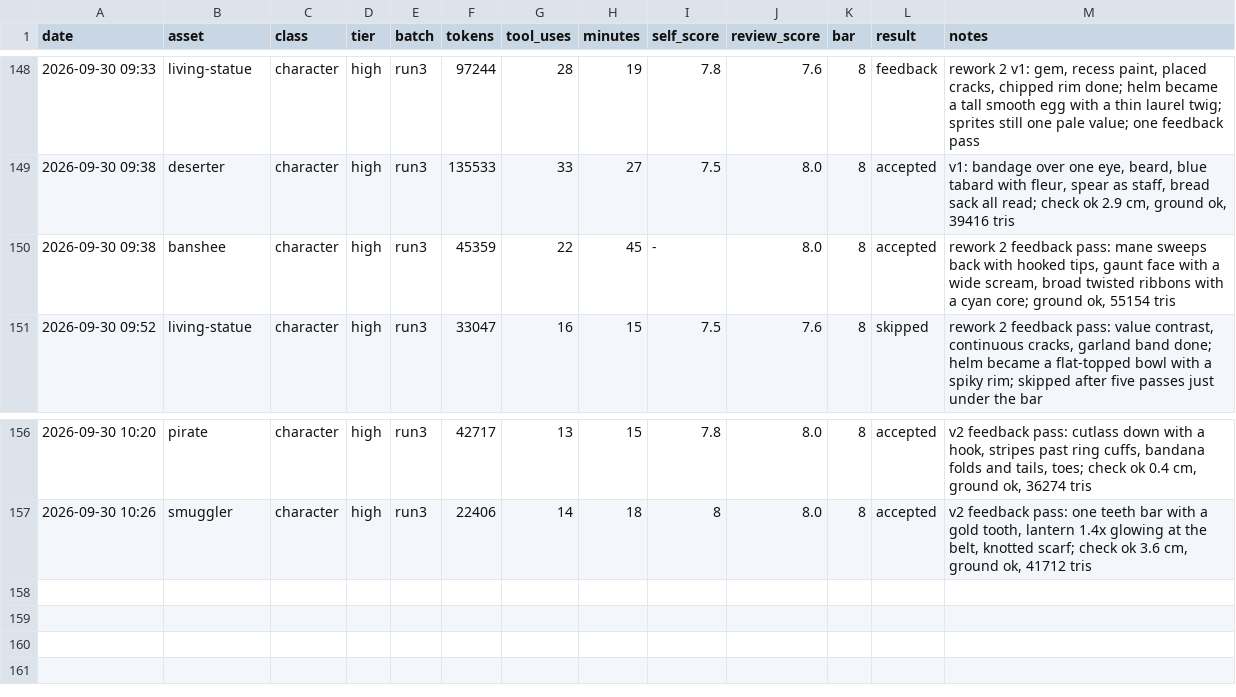
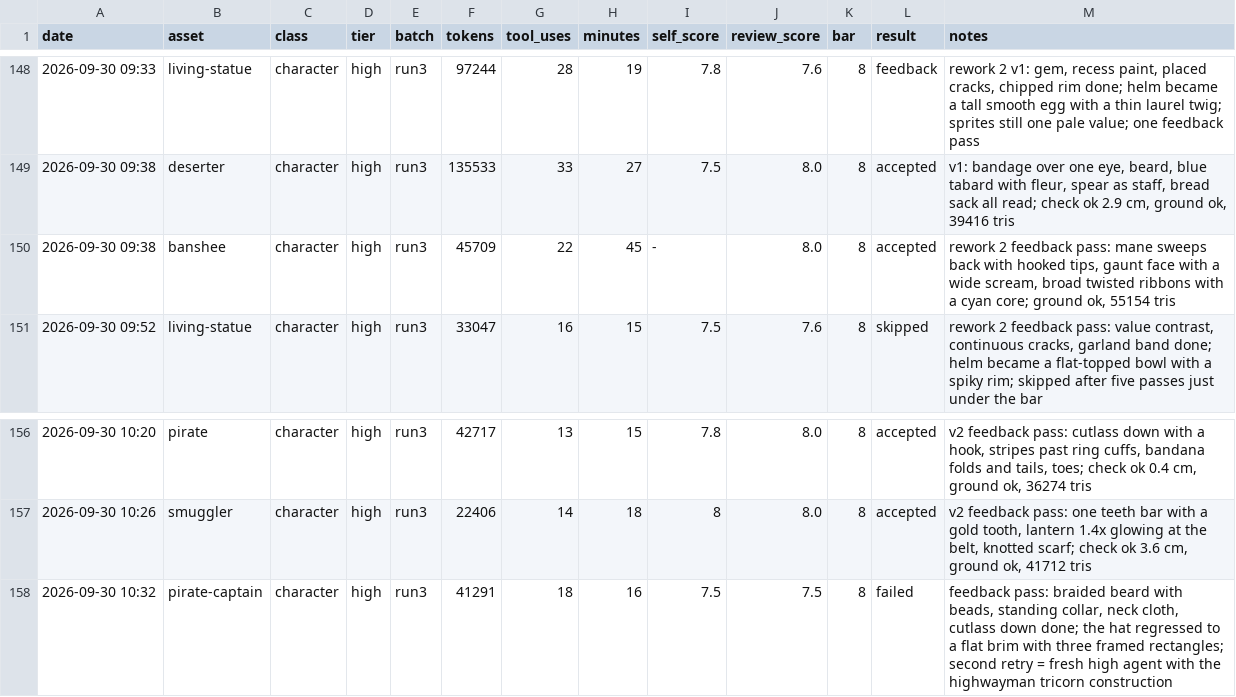
Before and after one commit to bodangren/advantage-forge, a TSV file: bench/sonnet/log.tsv, drawn as a sheet; only a part is shown, gaps mark what is left out.

```diff
--- a/bench/sonnet/log.tsv
+++ b/bench/sonnet/log.tsv
@@ -149,3 +149,3 @@ date	asset	class	tier	batch	tokens	tool_uses	minutes	self_score	review_score	bar
 2026-09-30 09:38	deserter	character	high	run3	135533	33	27	7.5	8.0	8	accepted	v1: bandage over one eye, beard, blue tabard with fleur, spear as staff, bread sack all read; check ok 2.9 cm, ground ok, 39416 tris
-2026-09-30 09:38	banshee	character	high	run3	45359	22	45	-	8.0	8	accepted	rework 2 feedback pass: mane sweeps back with hooked tips, gaunt face with a wide scream, broad twisted ribbons with a cyan core; ground ok, 55154 tris
+2026-09-30 09:38	banshee	character	high	run3	45709	22	45	-	8.0	8	accepted	rework 2 feedback pass: mane sweeps back with hooked tips, gaunt face with a wide scream, broad twisted ribbons with a cyan core; ground ok, 55154 tris
 2026-09-30 09:52	living-statue	character	high	run3	33047	16	15	7.5	7.6	8	skipped	rework 2 feedback pass: value contrast, continuous cracks, garland band done; helm became a flat-topped bowl with a spiky rim; skipped after five passes just under the bar
@@ -157 +157,2 @@ date	asset	class	tier	batch	tokens	tool_uses	minutes	self_score	review_score	bar
 2026-09-30 10:26	smuggler	character	high	run3	22406	14	18	8	8.0	8	accepted	v2 feedback pass: one teeth bar with a gold tooth, lantern 1.4x glowing at the belt, knotted scarf; check ok 3.6 cm, ground ok, 41712 tris
+2026-09-30 10:32	pirate-captain	character	high	run3	41291	18	16	7.5	7.5	8	failed	feedback pass: braided beard with beads, standing collar, neck cloth, cutlass down done; the hat regressed to a flat brim with three framed rectangles; second retry = fresh high agent with the highwayman tricorn construction
```
Also changed, not shown: 1 other file.
